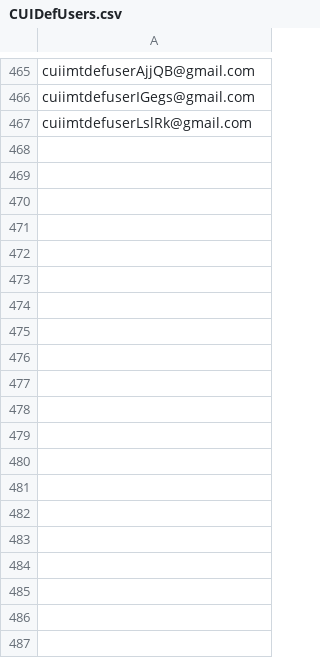
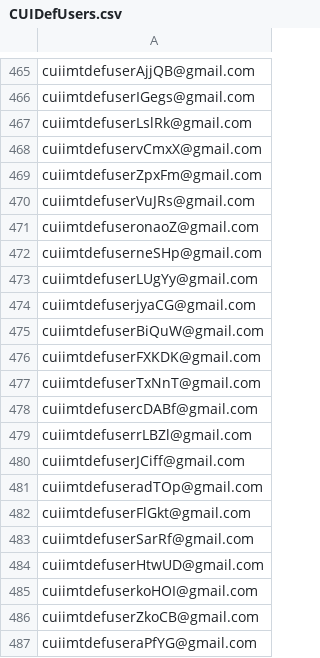
Before and after one commit to hmcts/civil-performance, a CSV file: CUIDefUsers.csv, drawn as a sheet; only a part is shown, gaps mark what is left out; the diff covers the shown part only; the diff names each change by its address in the sheet, - before the commit and + after, or states it on an @@ line.

```diff
--- a/CUIDefUsers.csv
+++ b/CUIDefUsers.csv
+row 468: cuiimtdefuservCmxX@gmail.com
+row 469: cuiimtdefuserZpxFm@gmail.com
+row 470: cuiimtdefuserVuJRs@gmail.com
+row 471: cuiimtdefuseronaoZ@gmail.com
+row 472: cuiimtdefuserneSHp@gmail.com
+row 473: cuiimtdefuserLUgYy@gmail.com
+row 474: cuiimtdefuserjyaCG@gmail.com
+row 475: cuiimtdefuserBiQuW@gmail.com
+row 476: cuiimtdefuserFXKDK@gmail.com
+row 477: cuiimtdefuserTxNnT@gmail.com
+row 478: cuiimtdefusercDABf@gmail.com
+row 479: cuiimtdefuserrLBZl@gmail.com
+row 480: cuiimtdefuserJCiff@gmail.com
+row 481: cuiimtdefuseradTOp@gmail.com
+row 482: cuiimtdefuserFlGkt@gmail.com
+row 483: cuiimtdefuserSarRf@gmail.com
+row 484: cuiimtdefuserHtwUD@gmail.com
+row 485: cuiimtdefuserkoHOI@gmail.com
+row 486: cuiimtdefuserZkoCB@gmail.com
+row 487: cuiimtdefuseraPfYG@gmail.com
```
Also changed, not shown: 140 added rows elsewhere in this file, CUIClaimUsers.csv, src/gatling/resources/claimantIntentionDetails.csv, 3 other files.
